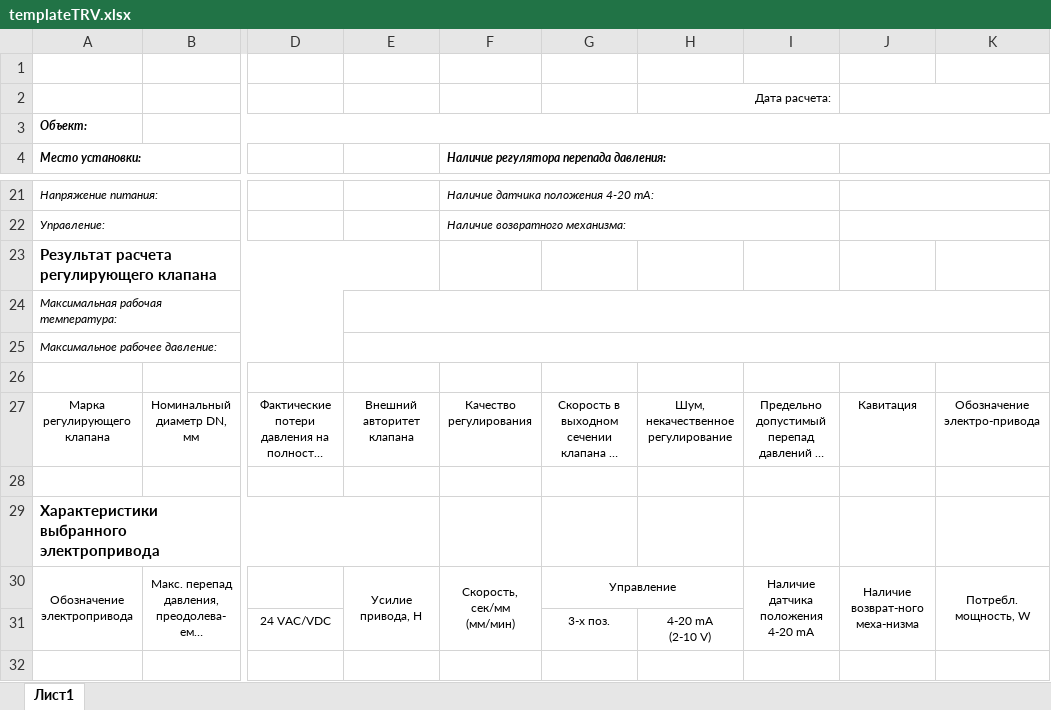
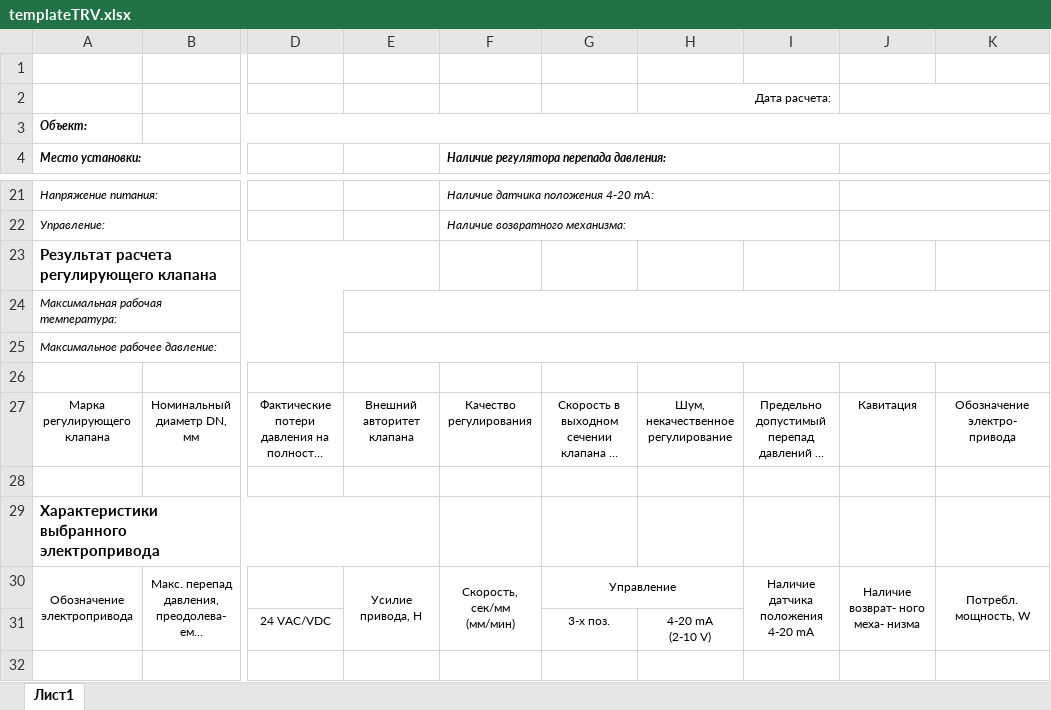
Before and after one commit to PaZa96/TeplosilaWeb, an Excel workbook: TeplosilaWeb/Content/templates/templateTRV.xlsx, sheet Лист1, drawn as a sheet; only a part is shown, gaps mark what is left out; long unchanged cells end in …; values as stored, in another font and other column widths than the file's, no borders; charts and pictures not drawn; the diff names each change by its address in the sheet, - before the commit and + after, or states it on an @@ line.

```diff
--- a/TeplosilaWeb/Content/templates/templateTRV.xlsx (sheet Лист1)
+++ b/TeplosilaWeb/Content/templates/templateTRV.xlsx (sheet Лист1)
-K27: Обозначение электро-привода
+K27: Обозначение электро- привода
-J30: Наличие возврат-ного меха-низма
+J30: Наличие возврат- ного меха- низма
```
Also changed, not shown: charts or pictures, TeplosilaWeb/Content/templates/templateRDT.xlsx.
